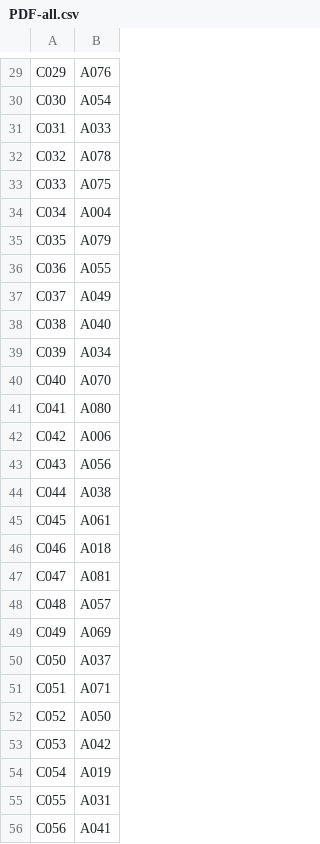
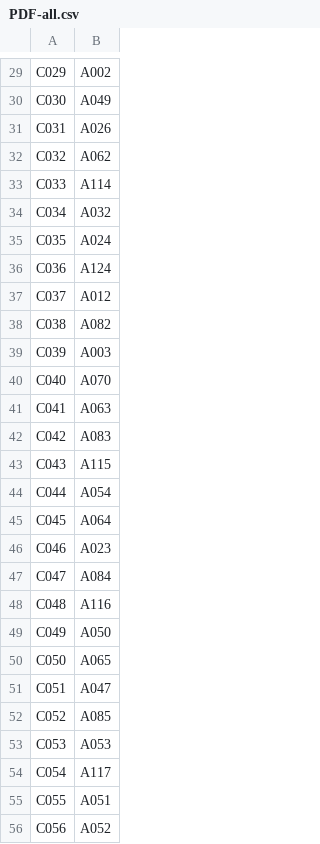
Before and after one commit to cclljj/MergeQAs, a CSV file: input/PDF-all.csv, drawn as a sheet; only a part is shown, gaps mark what is left out; the diff covers the shown part only; the diff names each change by its address in the sheet, - before the commit and + after, or states it on an @@ line.

```diff
--- a/input/PDF-all.csv
+++ b/input/PDF-all.csv
-B29: A076
+B29: A002
-B30: A054
+B30: A049
-B31: A033
+B31: A026
-B32: A078
+B32: A062
-B33: A075
+B33: A114
-B34: A004
+B34: A032
-B35: A079
+B35: A024
-B36: A055
+B36: A124
-B37: A049
+B37: A012
-B38: A040
+B38: A082
-B39: A034
+B39: A003
-B41: A080
+B41: A063
-B42: A006
+B42: A083
-B43: A056
+B43: A115
-B44: A038
+B44: A054
-B45: A061
+B45: A064
-B46: A018
+B46: A023
-B47: A081
+B47: A084
-B48: A057
+B48: A116
-B49: A069
+B49: A050
-B50: A037
+B50: A065
-B51: A071
+B51: A047
-B52: A050
+B52: A085
-B53: A042
+B53: A053
-B54: A019
+B54: A117
-B55: A031
+B55: A051
-B56: A041
+B56: A052
```
Also changed, not shown: 49 added rows and 61 edited cells elsewhere in this file.
